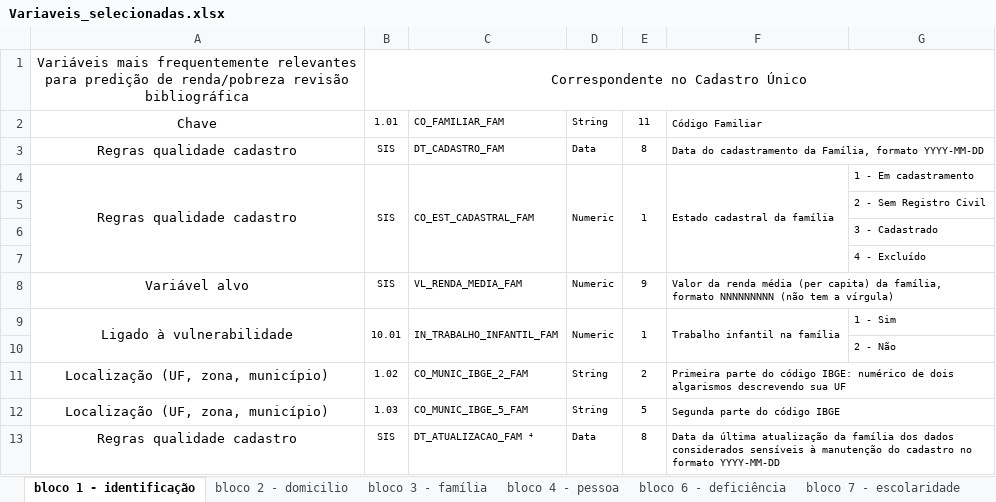
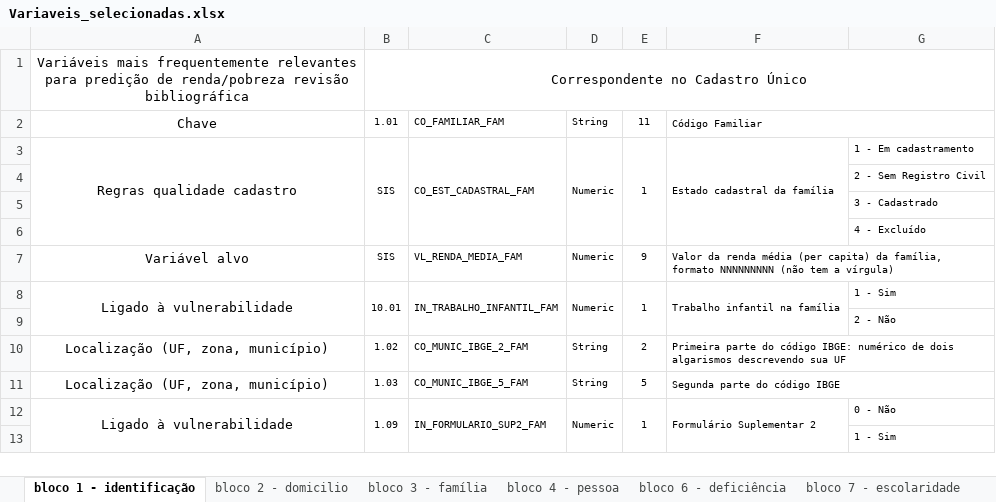
Before and after one commit to mariananresende/predicao_classe_renda_informal, an Excel workbook: Variaveis/Variaveis_selecionadas.xlsx, sheet bloco 1 - identificação, drawn as a sheet; values as stored, in another font and other column widths than the file's, no borders; removed rows and columns are numbered as before the commit, all else as after; the diff names each change by its address in the sheet, - before the commit and + after, or states it on an @@ line.

```diff
--- a/Variaveis/Variaveis_selecionadas.xlsx (sheet bloco 1 - identificação)
+++ b/Variaveis/Variaveis_selecionadas.xlsx (sheet bloco 1 - identificação)
-row 3: Regras qualidade cadastro | SIS | DT_CADASTRO_FAM | Data | 8 | Data do cadastramento da Família, formato YYYY-MM-DD
-row 13: Regras qualidade cadastro | SIS | DT_ATUALIZACAO_FAM ⁴ | Data | 8 | Data da última atualização da família dos dados considerados sensíveis à manutenção do cadastro no formato YYYY-MM-DD
+row 12: Ligado à vulnerabilidade | 1.09 | IN_FORMULARIO_SUP2_FAM | Numeric | 1 | Formulário Suplementar 2 | 0 - Não
+row 13:  |  |  |  |  |  | 1 - Sim
```
Also changed, not shown: 10 other files.
